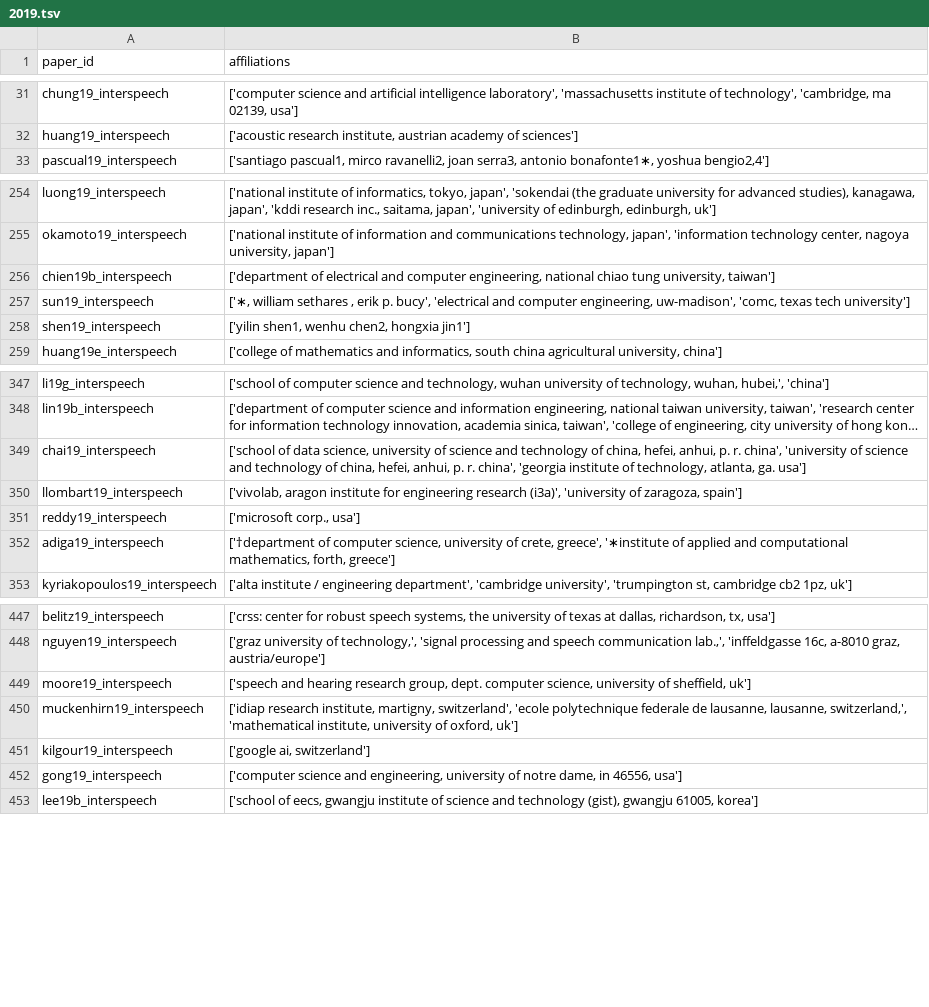
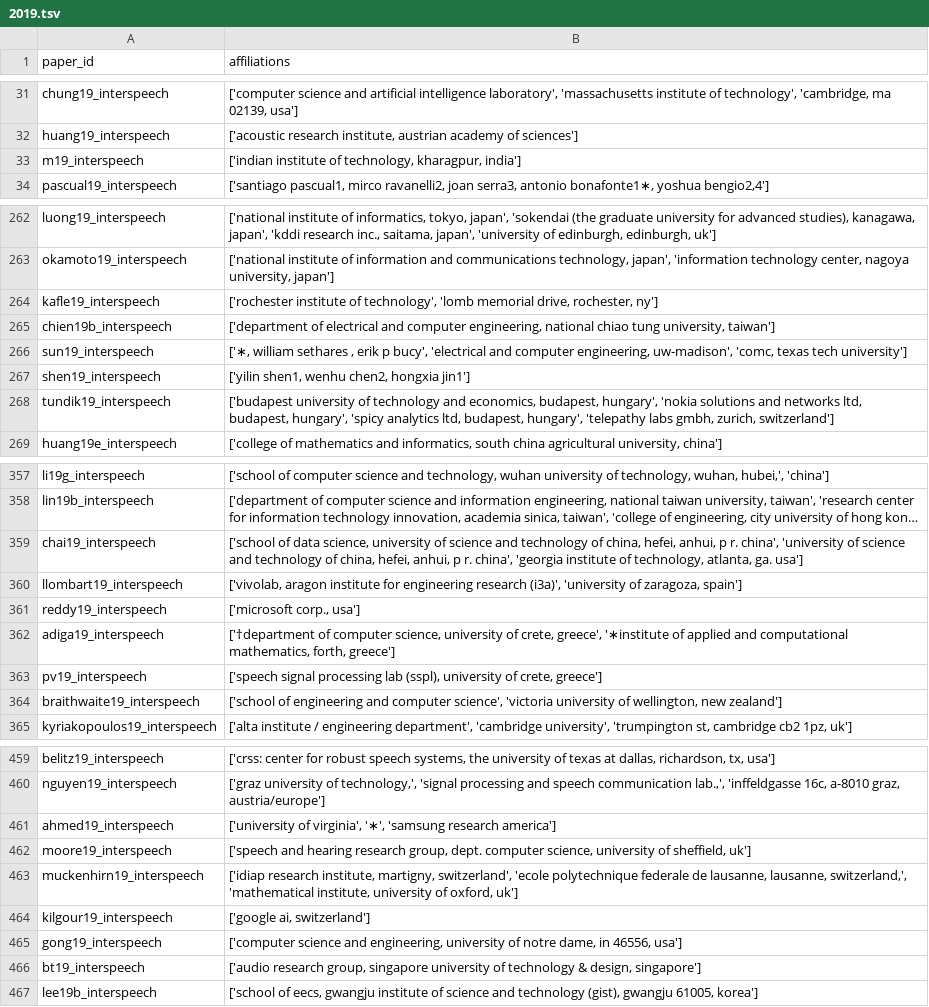
Before and after one commit to seblemaguer/tmp_isca_affiliations_extraction, a TSV file: interspeech_2013_2025_affiliations/dataframe/2019.tsv, drawn as a sheet; only a part is shown, gaps mark what is left out; long unchanged cells end in …; addresses are those after the commit; the diff covers the shown part only; the diff names each change by its address in the sheet, - before the commit and + after, or states it on an @@ line.

```diff
--- a/interspeech_2013_2025_affiliations/dataframe/2019.tsv
+++ b/interspeech_2013_2025_affiliations/dataframe/2019.tsv
+row 33: m19_interspeech | ['indian institute of technology, kharagpur, india']
+row 264: kafle19_interspeech | ['rochester institute of technology', 'lomb memorial drive, rochester, ny']
-B266 (affiliations): …, erik p. bucy', 'electrical…
+B266 (affiliations): …, erik p bucy', 'electrical…
+row 268: tundik19_interspeech | ['budapest university of technology and economics, budapest, hungary', 'nokia solutions and networks ltd, budapest, hungary', 'spicy analytics ltd, budapest, hungary', 'telepathy labs gmbh, zurich, switzerland']
-B359 (affiliations): …hefei, anhui, p. r. china', 'university of science and technology of china, hefei, anhui, p. r. china',…
+B359 (affiliations): …hefei, anhui, p r. china', 'university of science and technology of china, hefei, anhui, p r. china',…
+row 363: pv19_interspeech | ['speech signal processing lab (sspl), university of crete, greece']
+row 364: braithwaite19_interspeech | ['school of engineering and computer science', 'victoria university of wellington, new zealand']
+row 461: ahmed19_interspeech | ['university of virginia', '∗', 'samsung research america']
+row 466: bt19_interspeech | ['audio research group, singapore university of technology & design, singapore']
```
Also changed, not shown: 10 added rows and 40 edited cells elsewhere in this file, interspeech_2013_2025_affiliations/dataframe/2017.tsv, interspeech_2013_2025_affiliations/dataframe/2018.tsv, 10 other files.
